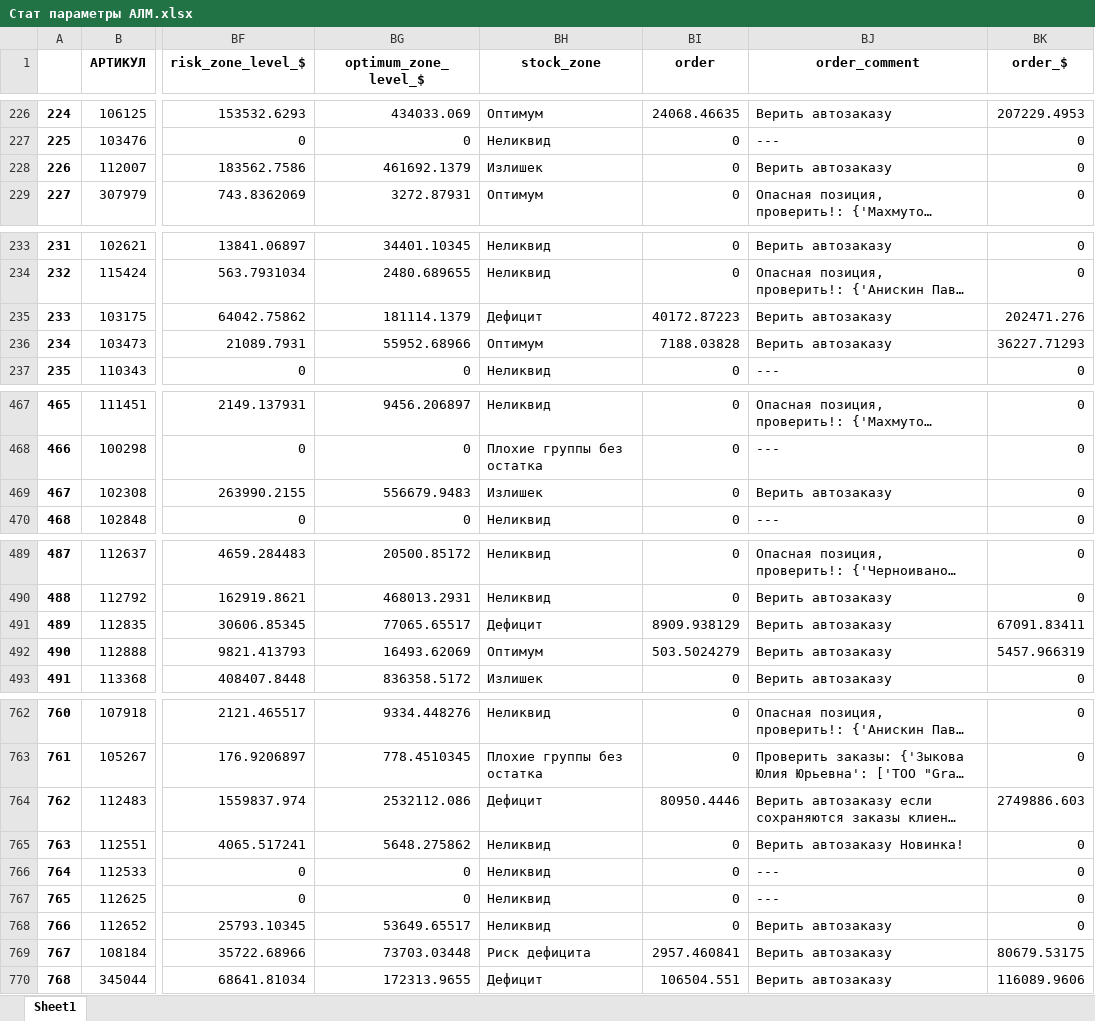
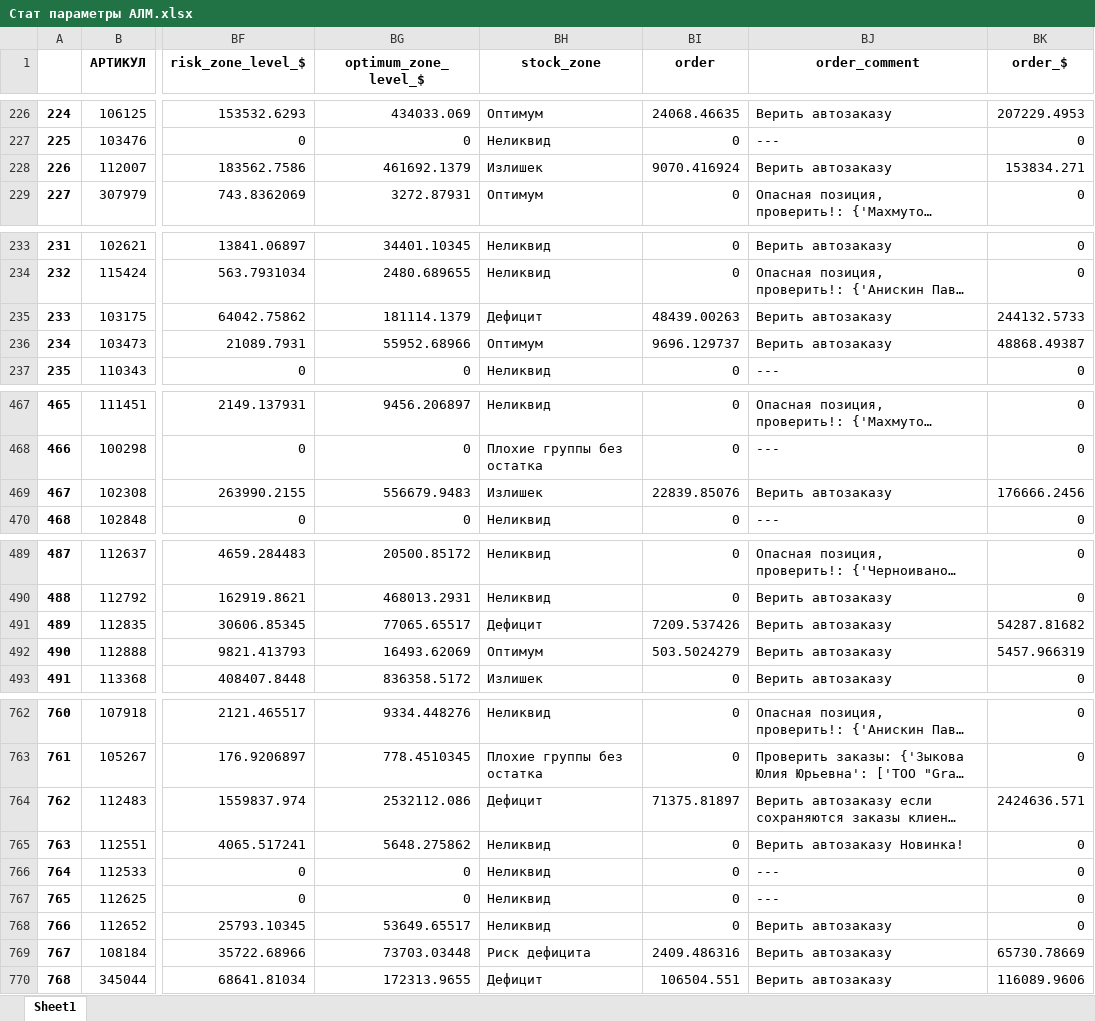
Before and after one commit to killri/ASIA-STOCKS, an Excel workbook: Стат параметры АЛМ.xlsx, sheet Sheet1, drawn as a sheet; only a part is shown, gaps mark what is left out; long unchanged cells end in …; values as stored, in another font and other column widths than the file's, no borders; the diff covers the shown part only; the diff names each change by its address in the sheet, - before the commit and + after, or states it on an @@ line.

```diff
--- a/Стат параметры АЛМ.xlsx (sheet Sheet1)
+++ b/Стат параметры АЛМ.xlsx (sheet Sheet1)
-BI228 (order): 0
+BI228 (order): 9070.416924
-BK228 (order_$): 0
+BK228 (order_$): 153834.271
-BI235 (order): 40172.87223
+BI235 (order): 48439.00263
-BK235 (order_$): 202471.276
+BK235 (order_$): 244132.5733
-BI236 (order): 7188.03828
+BI236 (order): 9696.129737
-BK236 (order_$): 36227.71293
+BK236 (order_$): 48868.49387
-BI469 (order): 0
+BI469 (order): 22839.85076
-BK469 (order_$): 0
+BK469 (order_$): 176666.2456
-BI491 (order): 8909.938129
+BI491 (order): 7209.537426
-BK491 (order_$): 67091.83411
+BK491 (order_$): 54287.81682
-BI764 (order): 80950.4446
+BI764 (order): 71375.81897
-BK764 (order_$): 2749886.603
+BK764 (order_$): 2424636.571
-BI769 (order): 2957.460841
+BI769 (order): 2409.486316
-BK769 (order_$): 80679.53175
+BK769 (order_$): 65730.78669
```
Also changed, not shown: 22 edited cells elsewhere in this sheet, output/Дефициты АЛМ 2023-12-22.xlsx, output/Дефициты ШМТ 2023-12-22.xlsx, 16 other files.
